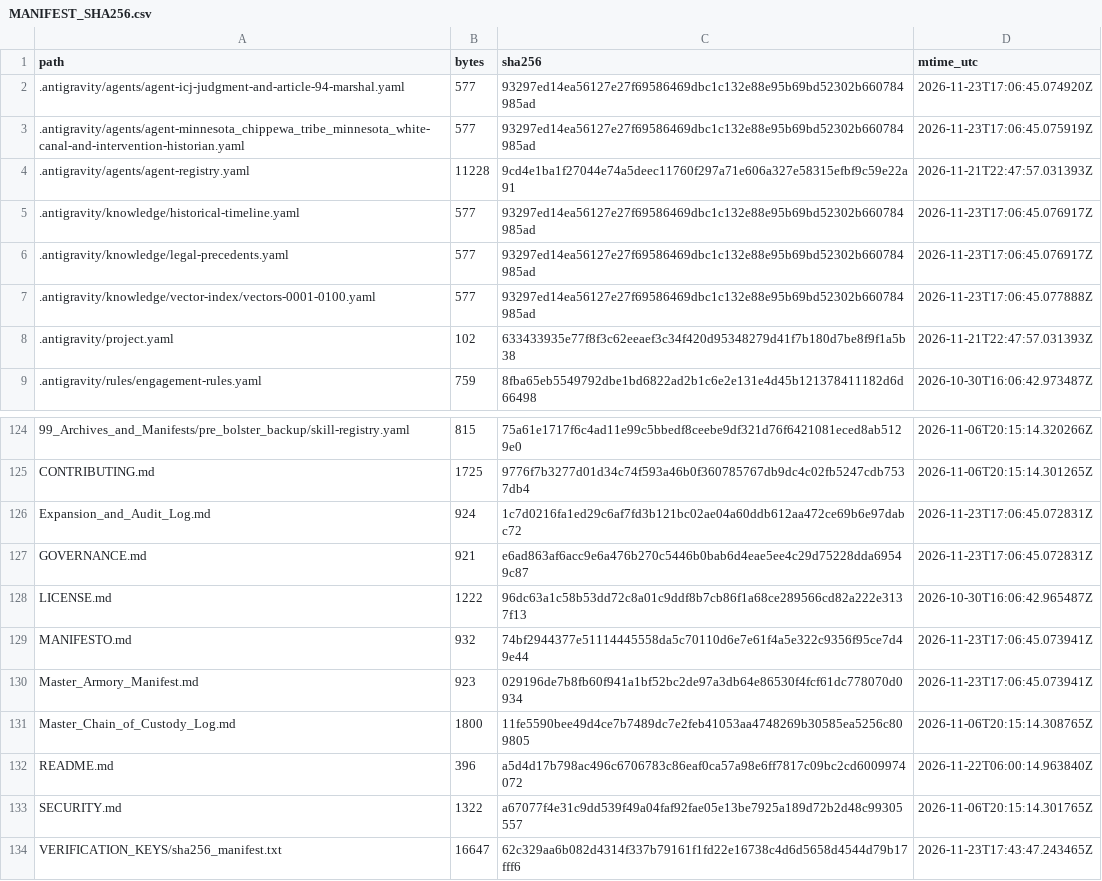
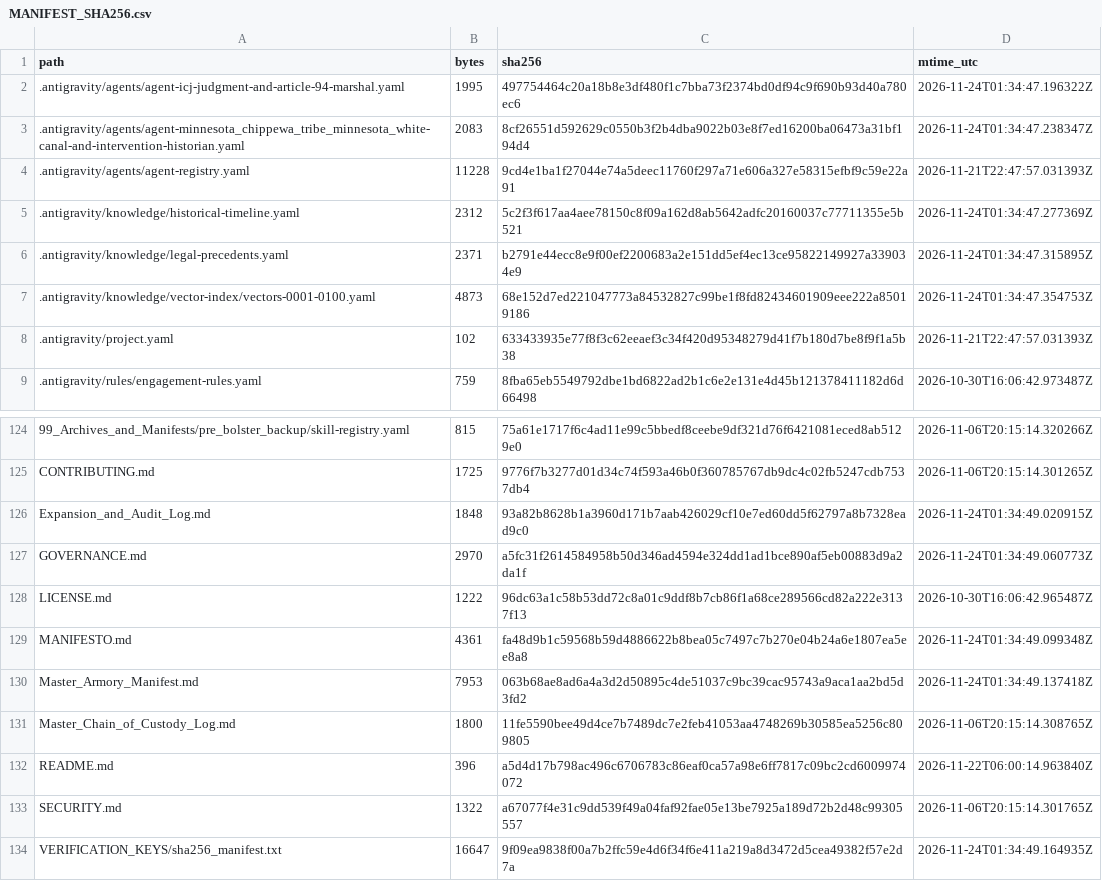
Before and after one commit to GlobalRestitutionAlliance/turtle-island-us-mn-minnesota-chippewa-tribe-minnesota-white-master-litigation, a CSV file: 99_Archives_and_Manifests/MANIFEST_SHA256.csv, drawn as a sheet; only a part is shown, gaps mark what is left out; the diff covers the shown part only.

```diff
--- a/99_Archives_and_Manifests/MANIFEST_SHA256.csv
+++ b/99_Archives_and_Manifests/MANIFEST_SHA256.csv
@@ -1,8 +1,8 @@
 path,bytes,sha256,mtime_utc
-.antigravity/agents/agent-icj-judgment-and-article-94-marshal.yaml,577,93297ed14ea56127e27f69586469dbc1c132e88e95b69bd52302b660784985ad,2026-11-23T17:06:45.074920Z
-.antigravity/agents/agent-minnesota_chippewa_tribe_minnesota_white-canal-and-intervention-historian.yaml,577,93297ed14ea56127e27f69586469dbc1c132e88e95b69bd52302b660784985ad,2026-11-23T17:06:45.075919Z
+.antigravity/agents/agent-icj-judgment-and-article-94-marshal.yaml,1995,497754464c20a18b8e3df480f1c7bba73f2374bd0df94c9f690b93d40a780ec6,2026-11-24T01:34:47.196322Z
+.antigravity/agents/agent-minnesota_chippewa_tribe_minnesota_white-canal-and-intervention-historian.yaml,2083,8cf26551d592629c0550b3f2b4dba9022b03e8f7ed16200ba06473a31bf194d4,2026-11-24T01:34:47.238347Z
 .antigravity/agents/agent-registry.yaml,11228,9cd4e1ba1f27044e74a5deec11760f297a71e606a327e58315efbf9c59e22a91,2026-11-21T22:47:57.031393Z
-.antigravity/knowledge/historical-timeline.yaml,577,93297ed14ea56127e27f69586469dbc1c132e88e95b69bd52302b660784985ad,2026-11-23T17:06:45.076917Z
-.antigravity/knowledge/legal-precedents.yaml,577,93297ed14ea56127e27f69586469dbc1c132e88e95b69bd52302b660784985ad,2026-11-23T17:06:45.076917Z
-.antigravity/knowledge/vector-index/vectors-0001-0100.yaml,577,93297ed14ea56127e27f69586469dbc1c132e88e95b69bd52302b660784985ad,2026-11-23T17:06:45.077888Z
+.antigravity/knowledge/historical-timeline.yaml,2312,5c2f3f617aa4aee78150c8f09a162d8ab5642adfc20160037c77711355e5b521,2026-11-24T01:34:47.277369Z
+.antigravity/knowledge/legal-precedents.yaml,2371,b2791e44ecc8e9f00ef2200683a2e151dd5ef4ec13ce95822149927a339034e9,2026-11-24T01:34:47.315895Z
+.antigravity/knowledge/vector-index/vectors-0001-0100.yaml,4873,68e152d7ed221047773a84532827c99be1f8fd82434601909eee222a85019186,2026-11-24T01:34:47.354753Z
 .antigravity/project.yaml,102,633433935e77f8f3c62eeaef3c34f420d95348279d41f7b180d7be8f9f1a5b38,2026-11-21T22:47:57.031393Z
@@ -125,7 +125,7 @@ path,bytes,sha256,mtime_utc
 CONTRIBUTING.md,1725,9776f7b3277d01d34c74f593a46b0f360785767db9dc4c02fb5247cdb7537db4,2026-11-06T20:15:14.301265Z
-Expansion_and_Audit_Log.md,924,1c7d0216fa1ed29c6af7fd3b121bc02ae04a60ddb612aa472ce69b6e97dabc72,2026-11-23T17:06:45.072831Z
-GOVERNANCE.md,921,e6ad863af6acc9e6a476b270c5446b0bab6d4eae5ee4c29d75228dda69549c87,2026-11-23T17:06:45.072831Z
+Expansion_and_Audit_Log.md,1848,93a82b8628b1a3960d171b7aab426029cf10e7ed60dd5f62797a8b7328ead9c0,2026-11-24T01:34:49.020915Z
+GOVERNANCE.md,2970,a5fc31f2614584958b50d346ad4594e324dd1ad1bce890af5eb00883d9a2da1f,2026-11-24T01:34:49.060773Z
 LICENSE.md,1222,96dc63a1c58b53dd72c8a01c9ddf8b7cb86f1a68ce289566cd82a222e3137f13,2026-10-30T16:06:42.965487Z
-MANIFESTO.md,932,74bf2944377e51114445558da5c70110d6e7e61f4a5e322c9356f95ce7d49e44,2026-11-23T17:06:45.073941Z
-Master_Armory_Manifest.md,923,029196de7b8fb60f941a1bf52bc2de97a3db64e86530f4fcf61dc778070d0934,2026-11-23T17:06:45.073941Z
+MANIFESTO.md,4361,fa48d9b1c59568b59d4886622b8bea05c7497c7b270e04b24a6e1807ea5ee8a8,2026-11-24T01:34:49.099348Z
+Master_Armory_Manifest.md,7953,063b68ae8ad6a4a3d2d50895c4de51037c9bc39cac95743a9aca1aa2bd5d3fd2,2026-11-24T01:34:49.137418Z
 Master_Chain_of_Custody_Log.md,1800,11fe5590bee49d4ce7b7489dc7e2feb41053aa4748269b30585ea5256c809805,2026-11-06T20:15:14.308765Z
@@ -133,2 +133,2 @@ README.md,396,a5d4d17b798ac496c6706783c86eaf0ca57a98e6ff7817c09bc2cd6009974072,2
 SECURITY.md,1322,a67077f4e31c9dd539f49a04faf92fae05e13be7925a189d72b2d48c99305557,2026-11-06T20:15:14.301765Z
-VERIFICATION_KEYS/sha256_manifest.txt,16647,62c329aa6b082d4314f337b79161f1fd22e16738c4d6d5658d4544d79b17fff6,2026-11-23T17:43:47.243465Z
+VERIFICATION_KEYS/sha256_manifest.txt,16647,9f09ea9838f00a7b2ffc59e4d6f34f6e411a219a8d3472d5cea49382f57e2d7a,2026-11-24T01:34:49.164935Z
```
Also changed, not shown: 81 edited cells elsewhere in this file, 37 other files.
